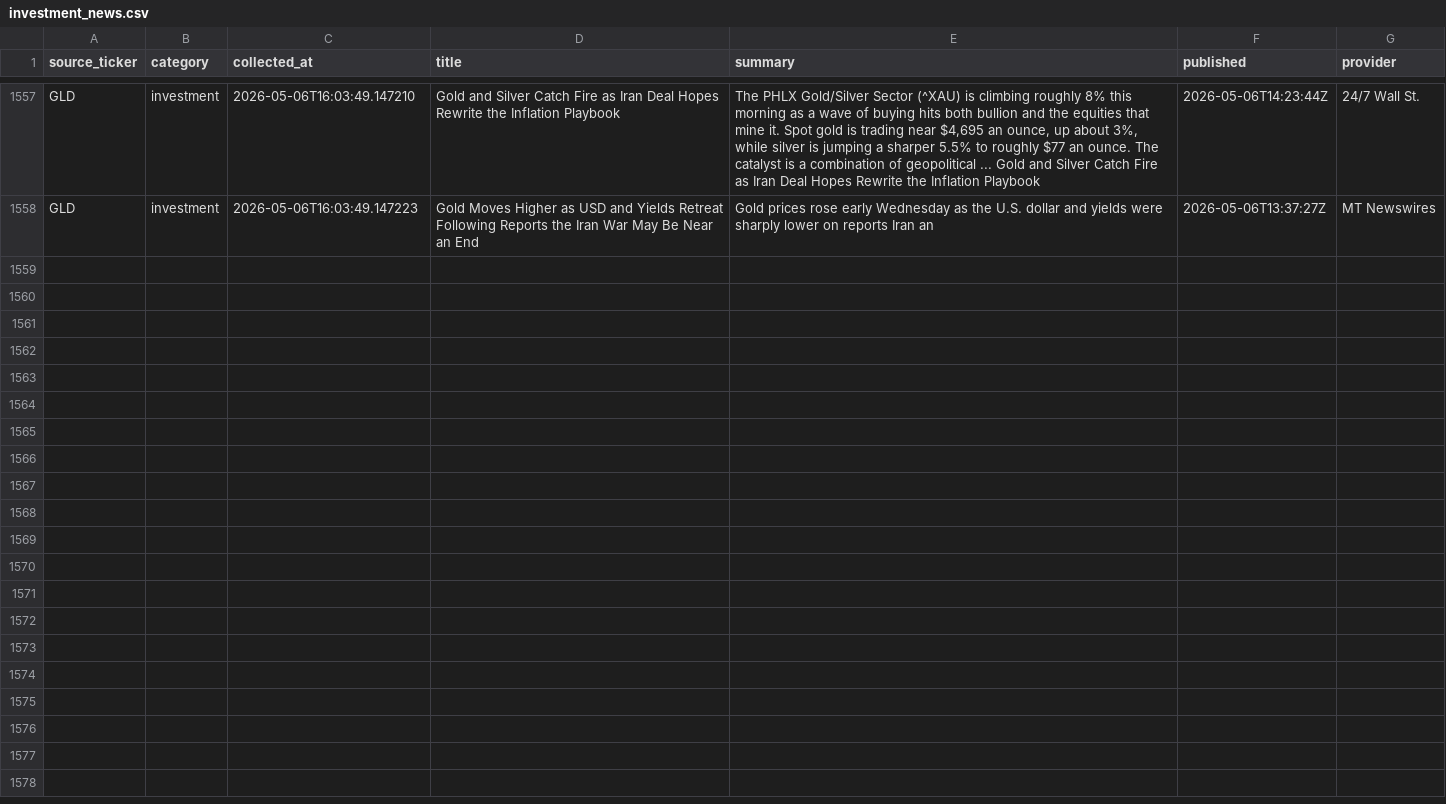
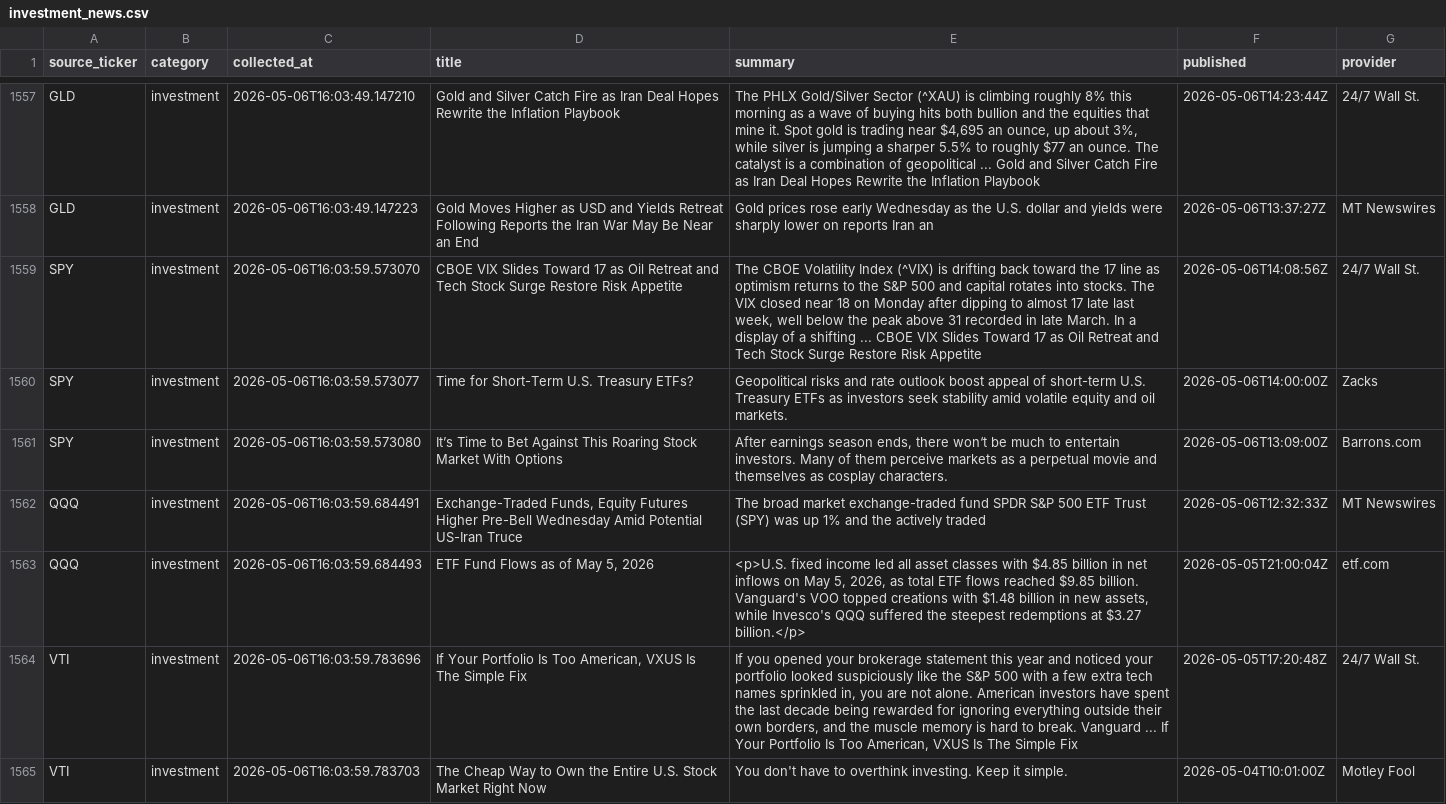
Before and after one commit to ShashwatSahu21/Finity-, a CSV file: datasets/investment_news.csv, drawn as a sheet; only a part is shown, gaps mark what is left out; the diff covers the shown part only.

Commit message:
data(daily-digest): complete market data collection cycle - Run #10
Final collection run completing the daily data ingestion cycle.

- Full pipeline executed: stock prices -> business news -> investment news
- All CSVs updated: master_dataset.csv, business_news.csv, investment_news.csv
- Daily JSON snapshot finalized: financial_data_2026-05-06.json
- 13 core tickers + 5 business sources + 5 investment sources tracked
- Collection timestamp: 2026-05-06 16:04:00 UTC

Pipeline: scripts/collector.py -> datasets/

```diff
--- a/datasets/investment_news.csv
+++ b/datasets/investment_news.csv
@@ -1558 +1558,8 @@ GLD,investment,2026-05-06T16:03:49.147210,Gold and Silver Catch Fire as Iran Dea
 GLD,investment,2026-05-06T16:03:49.147223,Gold Moves Higher as USD and Yields Retreat Following Reports the Iran War May Be Near an End,Gold prices rose early Wednesday as the U.S. dollar and yields were sharply lower on reports Iran an,2026-05-06T13:37:27Z,MT Newswires
+SPY,investment,2026-05-06T16:03:59.573070,CBOE VIX Slides Toward 17 as Oil Retreat and Tech Stock Surge Restore Risk Appetite,"The CBOE Volatility Index (^VIX) is drifting back toward the 17 line as optimism returns to the S&P 500 and capital rotates into stocks. The VIX closed near 18 on Monday after dipping to almost 17 late last week, well below the peak above 31 recorded in late March. In a display of a shifting ... CBOE VIX Slides Toward 17 as Oil Retreat and Tech Stock Surge Restore Risk Appetite",2026-05-06T14:08:56Z,24/7 Wall St.
+SPY,investment,2026-05-06T16:03:59.573077,Time for Short-Term U.S. Treasury ETFs?,Geopolitical risks and rate outlook boost appeal of short-term U.S. Treasury ETFs as investors seek stability amid volatile equity and oil markets.,2026-05-06T14:00:00Z,Zacks
+SPY,investment,2026-05-06T16:03:59.573080,It’s Time to Bet Against This Roaring Stock Market With Options,"After earnings season ends, there won‘t be much to entertain investors. Many of them perceive markets as a perpetual movie and themselves as cosplay characters.",2026-05-06T13:09:00Z,Barrons.com
+QQQ,investment,2026-05-06T16:03:59.684491,"Exchange-Traded Funds, Equity Futures Higher Pre-Bell Wednesday Amid Potential US-Iran Truce",The broad market exchange-traded fund SPDR S&P 500 ETF Trust (SPY) was up 1% and the actively traded,2026-05-06T12:32:33Z,MT Newswires
+QQQ,investment,2026-05-06T16:03:59.684493,"ETF Fund Flows as of May 5, 2026","<p>U.S. fixed income led all asset classes with $4.85 billion in net inflows on May 5, 2026, as total ETF flows reached $9.85 billion. Vanguard's VOO topped creations with $1.48 billion in new assets, while Invesco's QQQ suffered the steepest redemptions at $3.27 billion.</p>",2026-05-05T21:00:04Z,etf.com
+VTI,investment,2026-05-06T16:03:59.783696,"If Your Portfolio Is Too American, VXUS Is The Simple Fix","If you opened your brokerage statement this year and noticed your portfolio looked suspiciously like the S&P 500 with a few extra tech names sprinkled in, you are not alone. American investors have spent the last decade being rewarded for ignoring everything outside their own borders, and the muscle memory is hard to break. Vanguard ... If Your Portfolio Is Too American, VXUS Is The Simple Fix",2026-05-05T17:20:48Z,24/7 Wall St.
+VTI,investment,2026-05-06T16:03:59.783703,The Cheap Way to Own the Entire U.S. Stock Market Right Now,You don't have to overthink investing. Keep it simple.,2026-05-04T10:01:00Z,Motley Fool
```
Also changed, not shown: 6 added rows elsewhere in this file, datasets/business_news.csv, datasets/master_dataset.csv, 1 other file.
